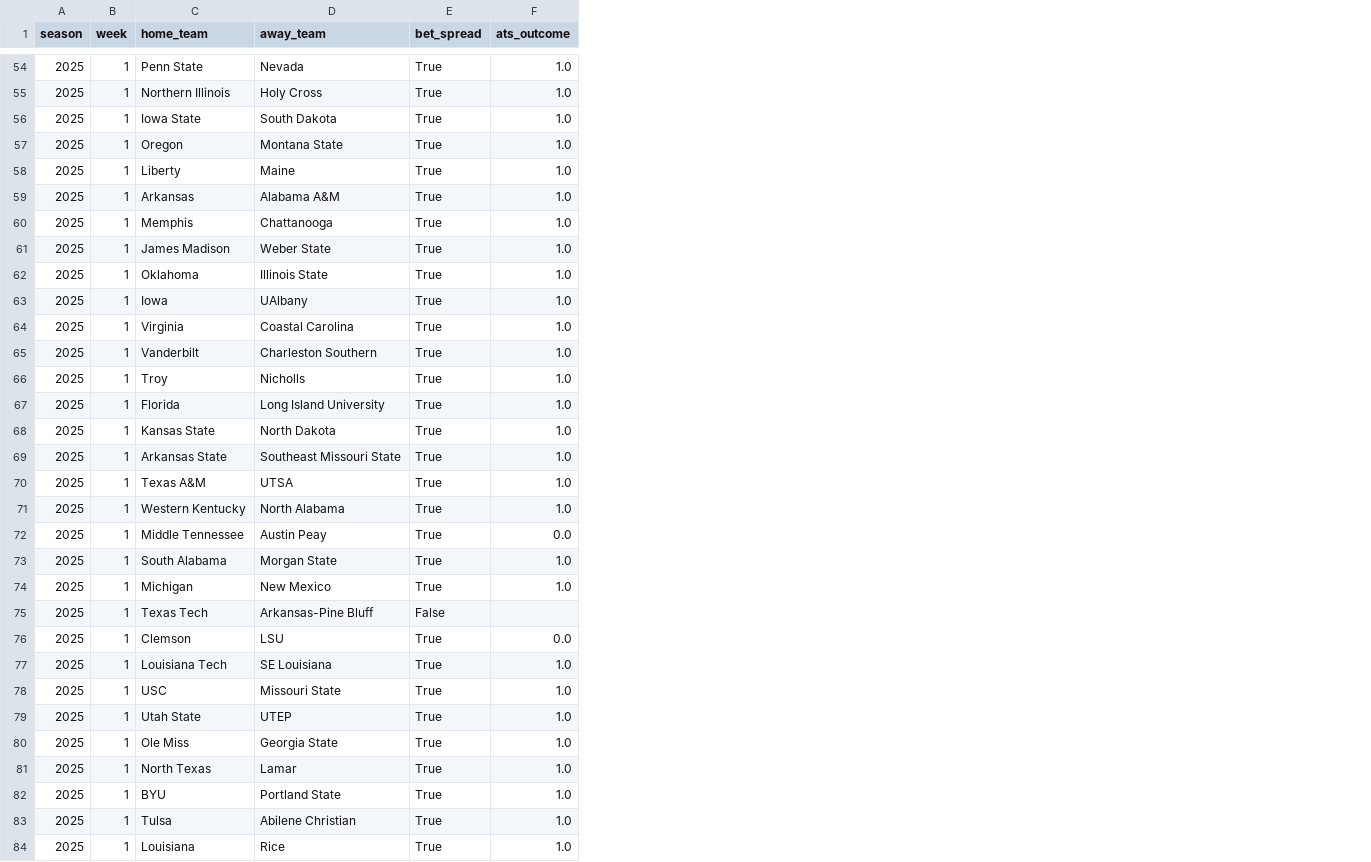
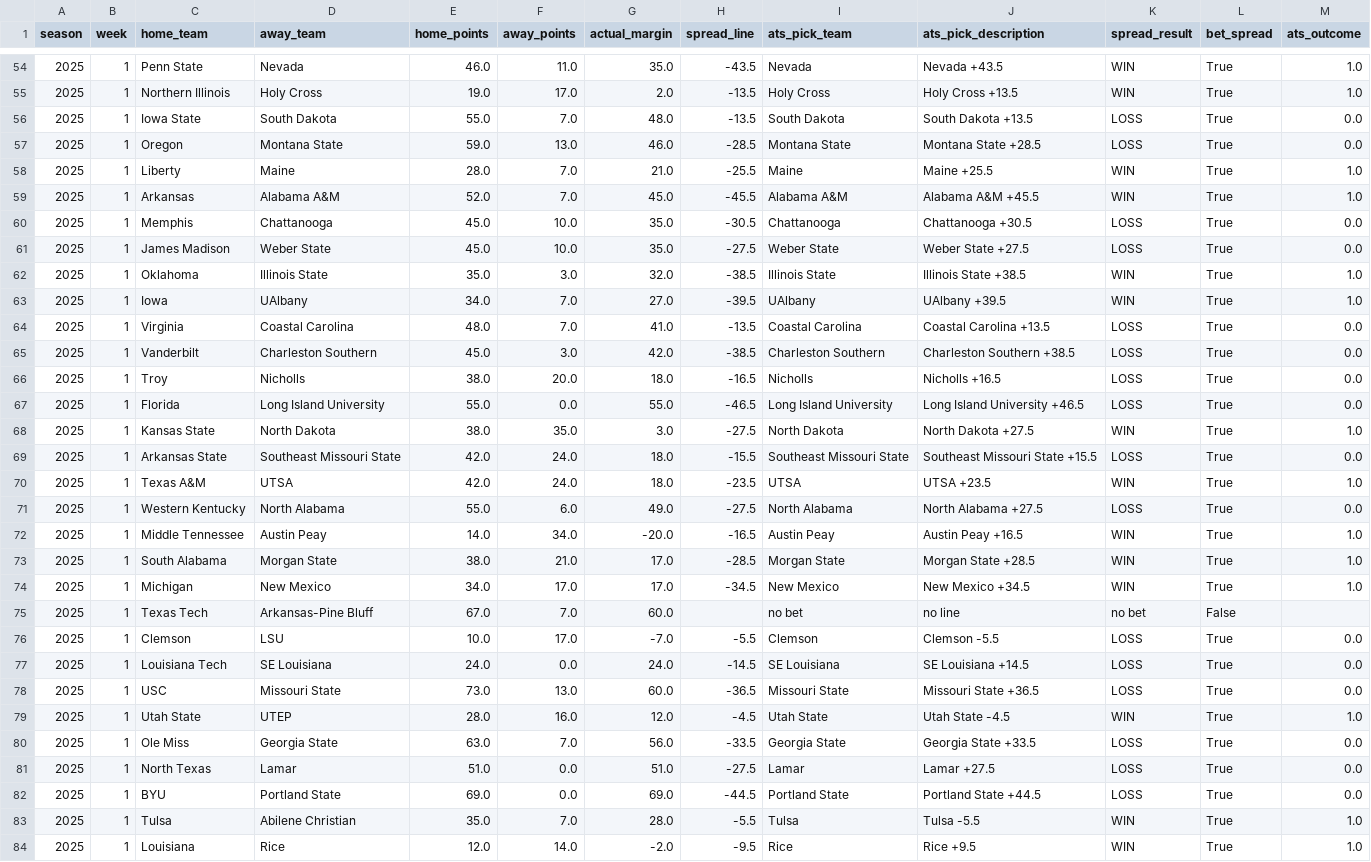
Before and after one commit to akhoch34/ncaaf-model, a CSV file: src/data/processed/backtests/week_2025_1_time_aware.csv, drawn as a sheet; only a part is shown, gaps mark what is left out; addresses are those after the commit; the diff covers the shown part only; the diff names each change by its address in the sheet, - before the commit and + after, or states it on an @@ line.

```diff
--- a/src/data/processed/backtests/week_2025_1_time_aware.csv
+++ b/src/data/processed/backtests/week_2025_1_time_aware.csv
+column E (home_points), rows 54-84: 46.0 | 19.0 | 55.0 | 59.0 | 28.0 | 52.0 | 45.0 | 45.0 | 35.0 | 34.0 | 48.0 | 45.0 | 38.0 | 55.0 | 38.0 | 42.0 | 42.0 | 55.0 | 14.0 | 38.0 | 34.0 | 67.0 | 10.0 | 24.0 | 73.0 | 28.0 | 63.0 | 51.0 | 69.0 | 35.0 | 12.0
+column F (away_points), rows 54-84: 11.0 | 17.0 | 7.0 | 13.0 | 7.0 | 7.0 | 10.0 | 10.0 | 3.0 | 7.0 | 7.0 | 3.0 | 20.0 | 0.0 | 35.0 | 24.0 | 24.0 | 6.0 | 34.0 | 21.0 | 17.0 | 7.0 | 17.0 | 0.0 | 13.0 | 16.0 | 7.0 | 0.0 | 0.0 | 7.0 | 14.0
+column G (actual_margin), rows 54-84: 35.0 | 2.0 | 48.0 | 46.0 | 21.0 | 45.0 | 35.0 | 35.0 | 32.0 | 27.0 | 41.0 | 42.0 | 18.0 | 55.0 | 3.0 | 18.0 | 18.0 | 49.0 | -20.0 | 17.0 | 17.0 | 60.0 | -7.0 | 24.0 | 60.0 | 12.0 | 56.0 | 51.0 | 69.0 | 28.0 | -2.0
+column H (spread_line), rows 54-84: -43.5 | -13.5 | -13.5 | -28.5 | -25.5 | -45.5 | -30.5 | -27.5 | -38.5 | -39.5 | -13.5 | -38.5 | -16.5 | -46.5 | -27.5 | -15.5 | -23.5 | -27.5 | -16.5 | -28.5 | -34.5 |  | -5.5 | -14.5 | -36.5 | -4.5 | -33.5 | -27.5 | -44.5 | -5.5 | -9.5
+column I (ats_pick_team), rows 54-84: Nevada | Holy Cross | South Dakota | Montana State | Maine | Alabama A&M | Chattanooga | Weber State | Illinois State | UAlbany | Coastal Carolina | Charleston Southern | Nicholls | Long Island University | North Dakota | Southeast Missouri State | UTSA | North Alabama | Austin Peay | Morgan State | New Mexico | no bet | Clemson | SE Louisiana | Missouri State | Utah State | Georgia State | Lamar | Portland State | Tulsa | Rice
+column J (ats_pick_description), rows 54-84: Nevada +43.5 | Holy Cross +13.5 | South Dakota +13.5 | Montana State +28.5 | Maine +25.5 | Alabama A&M +45.5 | Chattanooga +30.5 | Weber State +27.5 | Illinois State +38.5 | UAlbany +39.5 | Coastal Carolina +13.5 | Charleston Southern +38.5 | Nicholls +16.5 | Long Island University +46.5 | North Dakota +27.5 | Southeast Missouri State +15.5 | UTSA +23.5 | North Alabama +27.5 | Austin Peay +16.5 | Morgan State +28.5 | New Mexico +34.5 | no line | Clemson -5.5 | SE Louisiana +14.5 | Missouri State +36.5 | Utah State -4.5 | Georgia State +33.5 | Lamar +27.5 | Portland State +44.5 | Tulsa -5.5 | Rice +9.5
+column K (spread_result), rows 54-84: WIN | WIN | LOSS | LOSS | WIN | WIN | LOSS | LOSS | WIN | WIN | LOSS | LOSS | LOSS | LOSS | WIN | LOSS | WIN | LOSS | WIN | WIN | WIN | no bet | LOSS | LOSS | LOSS | WIN | LOSS | LOSS | LOSS | WIN | WIN
-M56:M57 (ats_outcome): 1.0
+M56:M57 (ats_outcome): 0.0
-M60:M61 (ats_outcome): 1.0
+M60:M61 (ats_outcome): 0.0
-M64:M67 (ats_outcome): 1.0
+M64:M67 (ats_outcome): 0.0
-M69 (ats_outcome): 1.0
+M69 (ats_outcome): 0.0
-M71 (ats_outcome): 1.0
+M71 (ats_outcome): 0.0
-M72 (ats_outcome): 0.0
+M72 (ats_outcome): 1.0
-M77:M78 (ats_outcome): 1.0
+M77:M78 (ats_outcome): 0.0
-M80:M82 (ats_outcome): 1.0
+M80:M82 (ats_outcome): 0.0
```
Also changed, not shown: 18 edited cells elsewhere in this file, src/data/processed/weekly_accuracy.csv, 1 other file.
